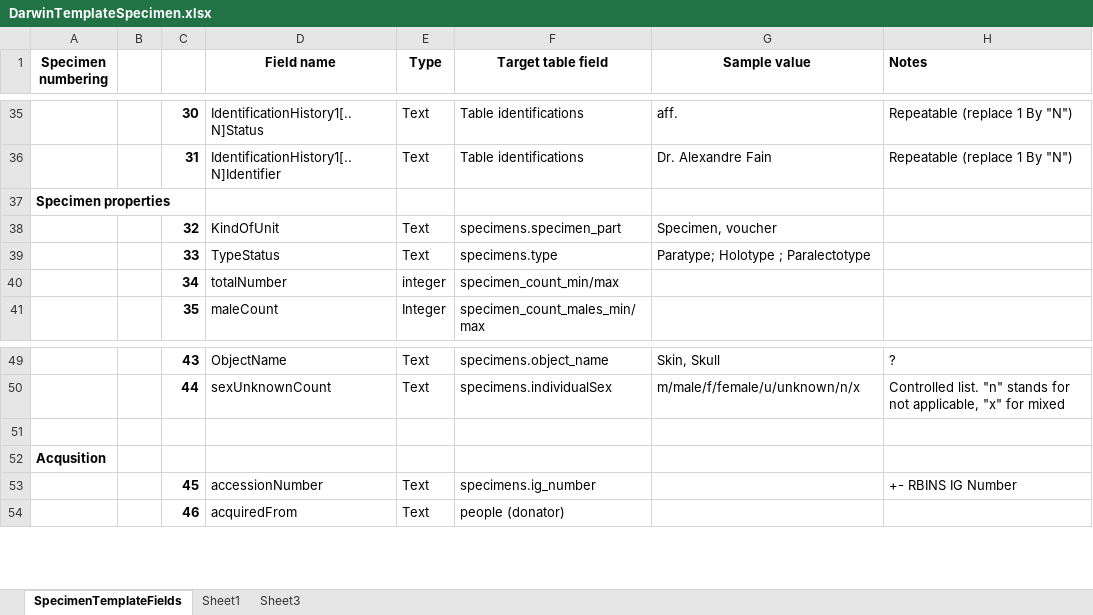
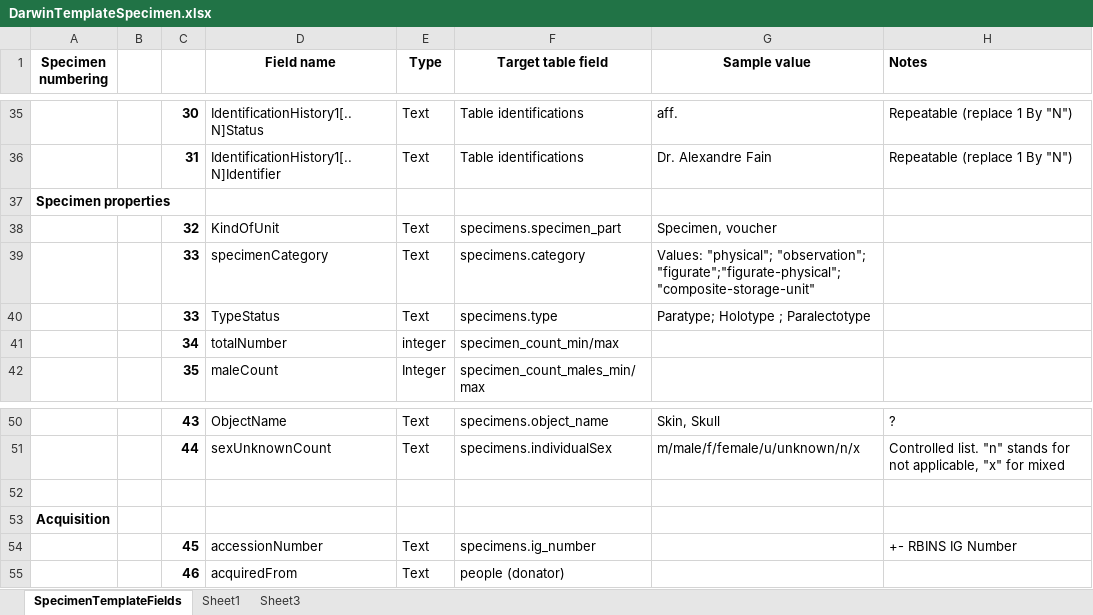
Before and after one commit to naturalsciences/natural_heritage_darwin, an Excel workbook: doc/DarwinTemplateSpecimen.xlsx, sheet SpecimenTemplateFields, drawn as a sheet; only a part is shown, gaps mark what is left out; values as stored, in another font and other column widths than the file's, no borders; addresses are those after the commit; the diff names each change by its address in the sheet, - before the commit and + after, or states it on an @@ line.

Commit message:
Manual for the import templates updated for the "specimenCategory" field

```diff
--- a/doc/DarwinTemplateSpecimen.xlsx (sheet SpecimenTemplateFields)
+++ b/doc/DarwinTemplateSpecimen.xlsx (sheet SpecimenTemplateFields)
+row 39:  |  | 33 | specimenCategory | Text | specimens.category | Values: "physical"; "observation"; "figurate";"figurate-physical"; "composite-storage-unit"
-A53 (Specimen numbering): Acqusition
+A53 (Specimen numbering): Acquisition
```
Also changed, not shown: 1 other file.
